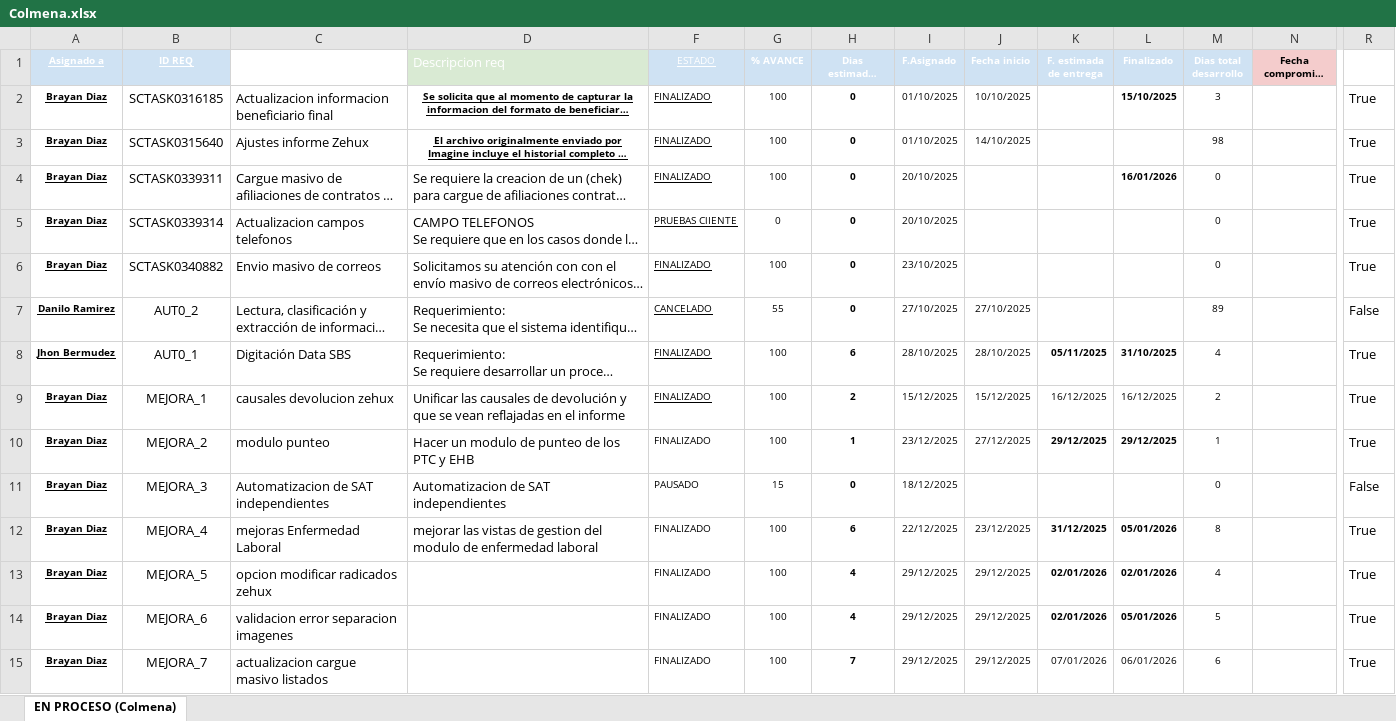
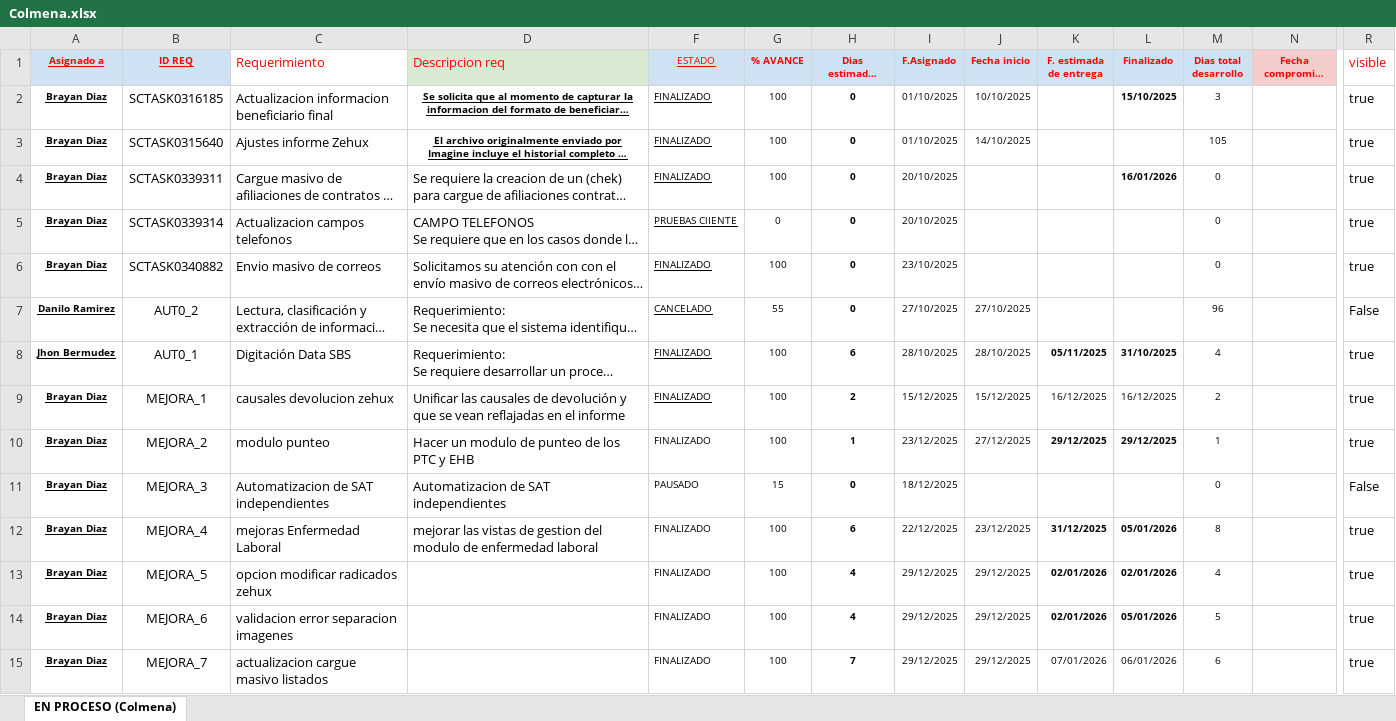
Before and after one commit to Imaginepruebas/requerimientos-diarios, an Excel workbook: Colmena.xlsx, sheet EN PROCESO (Colmena), drawn as a sheet; only a part is shown, gaps mark what is left out; long unchanged cells end in …; values as stored, in another font and other column widths than the file's, no borders; conditional formats and table styles not drawn; the diff covers the shown part only; the diff names each change by its address in the sheet, - before the commit and + after, or states it on an @@ line.

```diff
--- a/Colmena.xlsx (sheet EN PROCESO (Colmena))
+++ b/Colmena.xlsx (sheet EN PROCESO (Colmena))
-A1:D1 text colour: #FFFFFF
+A1:D1 text colour: #FF0000
-F1:M1 text colour: #FFFFFF
+F1:M1 text colour: #FF0000
-N1 text colour: black
+N1 text colour: #FF0000
-R1 text colour: #FFFFFF
+R1 text colour: #FF0000
-R2:R6 (visible): True
+R2:R6 (visible): true
-M3 (Dias total desarrollo): 98
+M3 (Dias total desarrollo): 105
-M7 (Dias total desarrollo): 89
+M7 (Dias total desarrollo): 96
-R8:R10 (visible): True
+R8:R10 (visible): true
-R12:R15 (visible): True
+R12:R15 (visible): true
```
Also changed, not shown: 3 added rows, 23 edited cells and cell formats elsewhere in this sheet, Alfa.xlsx, Bolivar.xlsx, 11 other files.
